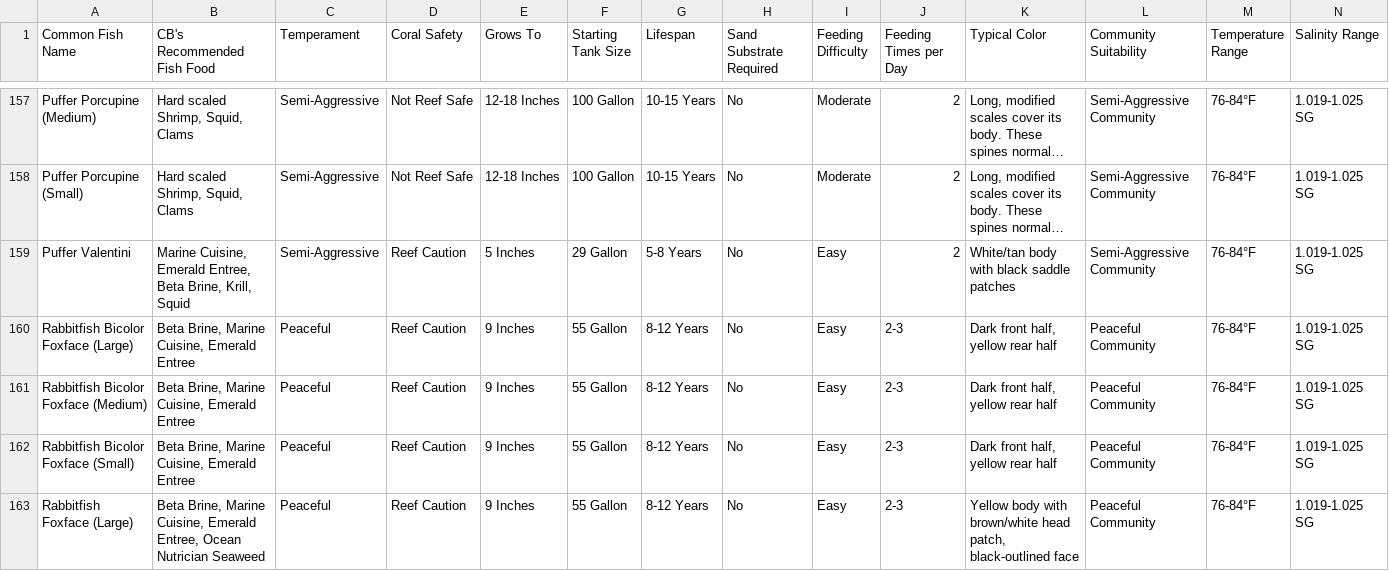
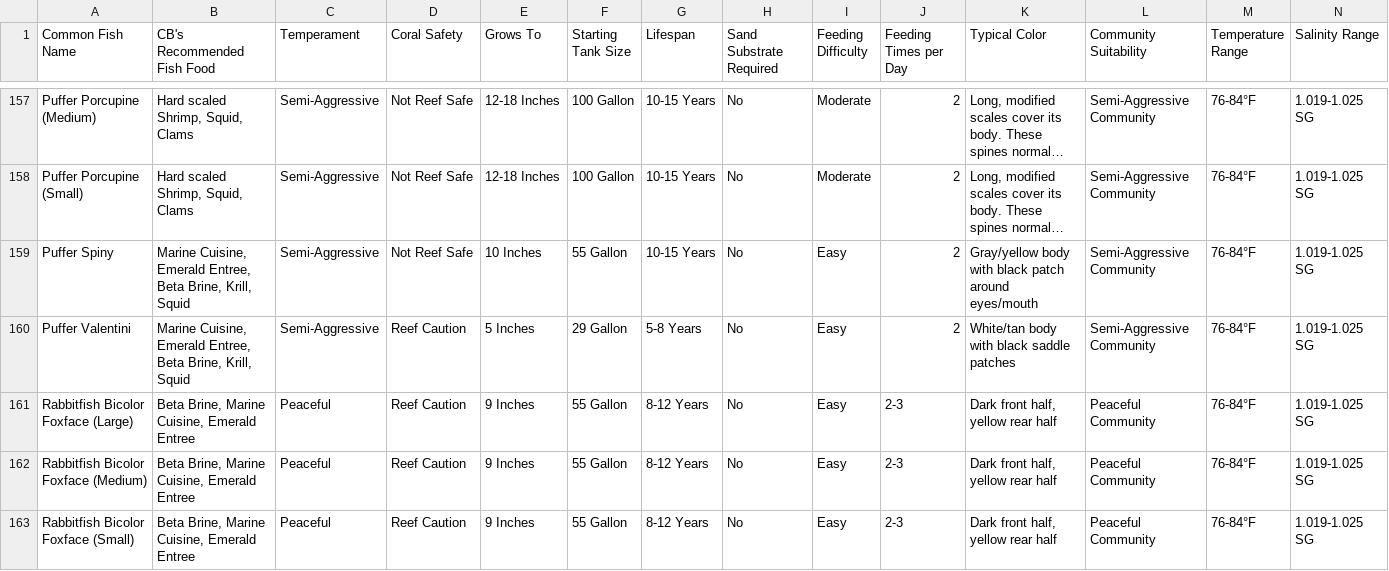
Before and after one commit to Bubba751/Saltwater-HTML-Files, a CSV file: Saltwater Fish Attributes Master/Saltwater Fish Attributes Master - Sheet1.csv, drawn as a sheet; only a part is shown, gaps mark what is left out; the shorter side is filled out with more unchanged rows; long unchanged cells end in …; rows hold the shown columns only; the diff names each change by its address in the sheet, - before the commit and + after, or states it on an @@ line.

Commit message:
Update Saltwater Fish Attributes Master - Sheet1.csv via CB Aquarium Tools

```diff
--- a/Saltwater Fish Attributes Master/Saltwater Fish Attributes Master - Sheet1.csv
+++ b/Saltwater Fish Attributes Master/Saltwater Fish Attributes Master - Sheet1.csv
+row 159: Puffer Spiny | Marine Cuisine, Emerald Entree, Beta Brine, Krill, Squid | Semi-Aggressive | Not Reef Safe | 10 Inches | 55 Gallon | 10-15 Years | No | Easy | 2 | Gray/yellow body with black patch around eyes/mouth | Semi-Aggressive Community | 76-84°F | 1.019-1.025 SG
```
